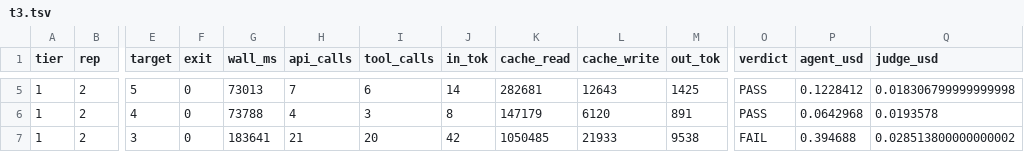
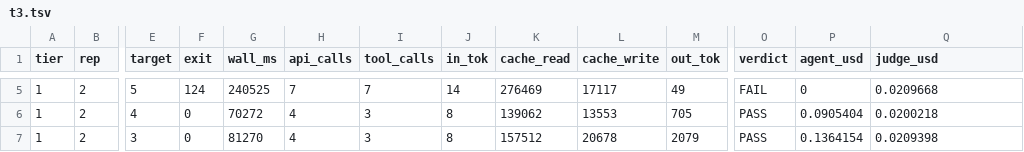
Before and after one commit to ConstructEase/gh-ci-skill, a TSV file: bench/write/results/1.3.2-ghaxi-rerun/t3.tsv, drawn as a sheet; only a part is shown, gaps mark what is left out; the diff covers the shown part only; the diff names each change by its address in the sheet, - before the commit and + after, or states it on an @@ line.

```diff
--- a/bench/write/results/1.3.2-ghaxi-rerun/t3.tsv
+++ b/bench/write/results/1.3.2-ghaxi-rerun/t3.tsv
-F5 (exit): 0
+F5 (exit): 124
-G5 (wall_ms): 73013
+G5 (wall_ms): 240525
-I5 (tool_calls): 6
+I5 (tool_calls): 7
-K5 (cache_read): 282681
+K5 (cache_read): 276469
-L5 (cache_write): 12643
+L5 (cache_write): 17117
-M5 (out_tok): 1425
+M5 (out_tok): 49
-O5 (verdict): PASS
+O5 (verdict): FAIL
-P5 (agent_usd): 0.1228412
+P5 (agent_usd): 0
-Q5 (judge_usd): 0.018306799999999998
+Q5 (judge_usd): 0.0209668
-G6 (wall_ms): 73788
+G6 (wall_ms): 70272
-K6 (cache_read): 147179
+K6 (cache_read): 139062
-L6 (cache_write): 6120
+L6 (cache_write): 13553
-M6 (out_tok): 891
+M6 (out_tok): 705
-P6 (agent_usd): 0.0642968
+P6 (agent_usd): 0.0905404
-Q6 (judge_usd): 0.0193578
+Q6 (judge_usd): 0.0200218
-G7 (wall_ms): 183641
+G7 (wall_ms): 81270
-H7 (api_calls): 21
+H7 (api_calls): 4
-I7 (tool_calls): 20
+I7 (tool_calls): 3
-J7 (in_tok): 42
+J7 (in_tok): 8
-K7 (cache_read): 1050485
+K7 (cache_read): 157512
-L7 (cache_write): 21933
+L7 (cache_write): 20678
-M7 (out_tok): 9538
+M7 (out_tok): 2079
-O7 (verdict): FAIL
+O7 (verdict): PASS
-P7 (agent_usd): 0.394688
+P7 (agent_usd): 0.1364154
-Q7 (judge_usd): 0.028513800000000002
+Q7 (judge_usd): 0.0209398
```
Also changed, not shown: 100 edited cells elsewhere in this file, 1 other file.
